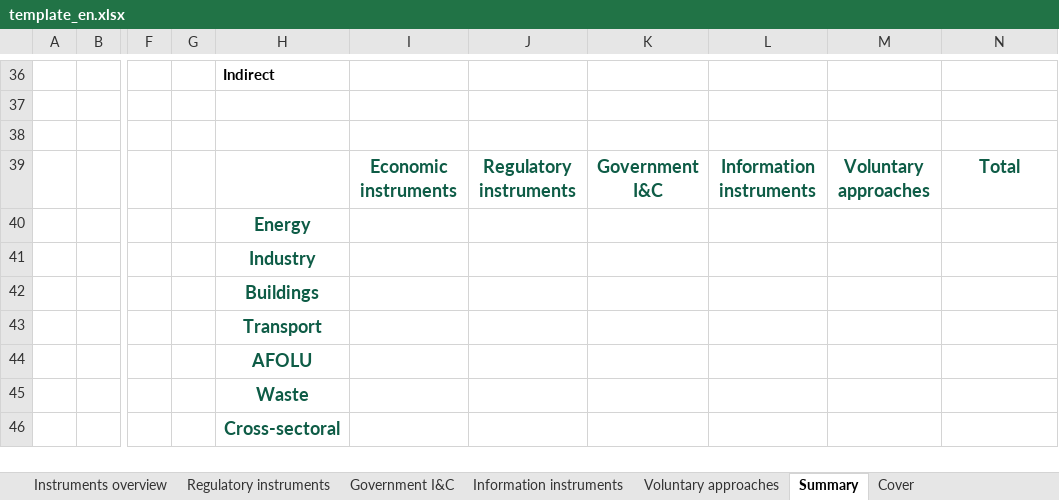
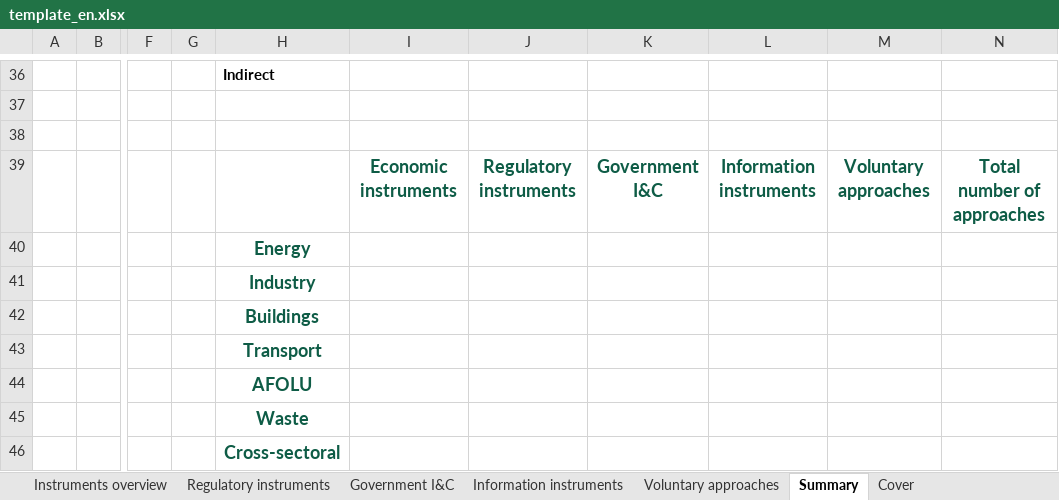
Before and after one commit to MGFPKU/CCPID, an Excel workbook: inputs/template_en.xlsx, sheet Summary, drawn as a sheet; only a part is shown, gaps mark what is left out; values as stored, in another font and other column widths than the file's, no borders; the diff names each change by its address in the sheet, - before the commit and + after, or states it on an @@ line.

```diff
--- a/inputs/template_en.xlsx (sheet Summary)
+++ b/inputs/template_en.xlsx (sheet Summary)
-N39: Total
+N39: Total number of approaches
```
Also changed, not shown: inputs/template_cn.xlsx.
